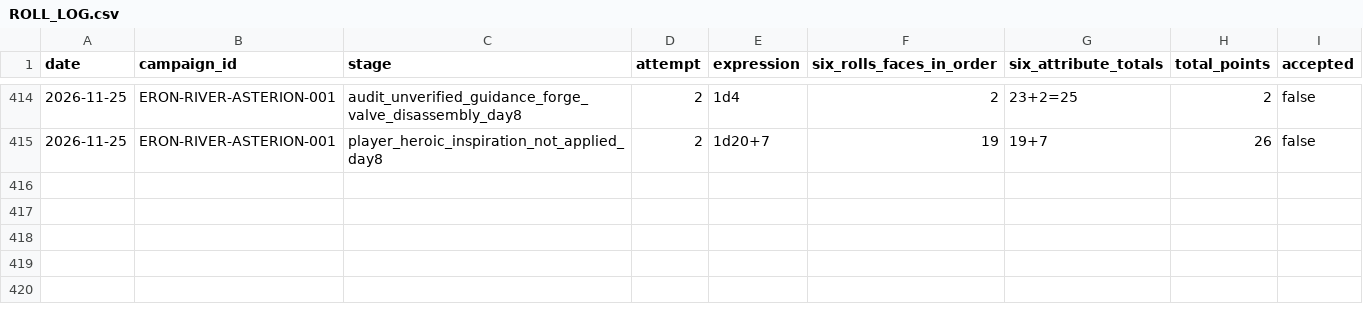
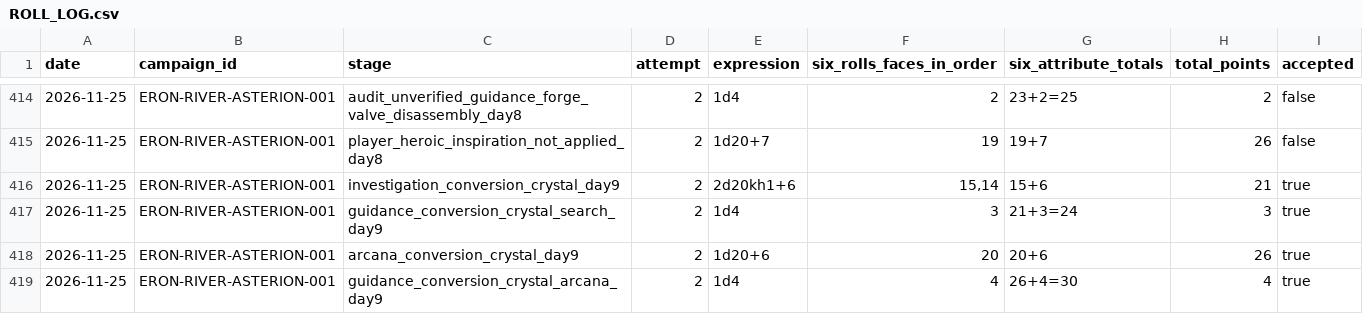
Before and after one commit to lucasonofresantos-ux/dnd-campanha, a CSV file: dice/ROLL_LOG.csv, drawn as a sheet; only a part is shown, gaps mark what is left out.

```diff
--- a/dice/ROLL_LOG.csv
+++ b/dice/ROLL_LOG.csv
@@ -415 +415,5 @@ date,campaign_id,stage,attempt,expression,six_rolls_faces_in_order,six_attribute
 2026-11-25,ERON-RIVER-ASTERION-001,player_heroic_inspiration_not_applied_day8,2,1d20+7,"19","19+7",26,false
+2026-11-25,ERON-RIVER-ASTERION-001,investigation_conversion_crystal_day9,2,2d20kh1+6,"15,14","15+6",21,true
+2026-11-25,ERON-RIVER-ASTERION-001,guidance_conversion_crystal_search_day9,2,1d4,"3","21+3=24",3,true
+2026-11-25,ERON-RIVER-ASTERION-001,arcana_conversion_crystal_day9,2,1d20+6,"20","20+6",26,true
+2026-11-25,ERON-RIVER-ASTERION-001,guidance_conversion_crystal_arcana_day9,2,1d4,"4","26+4=30",4,true
```
Also changed, not shown: campaign/XP_LOG.csv, 7 other files.
